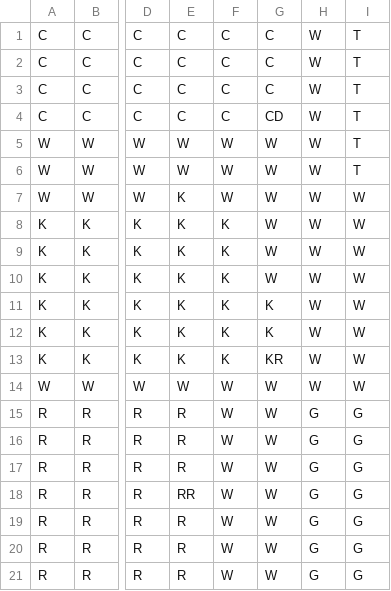
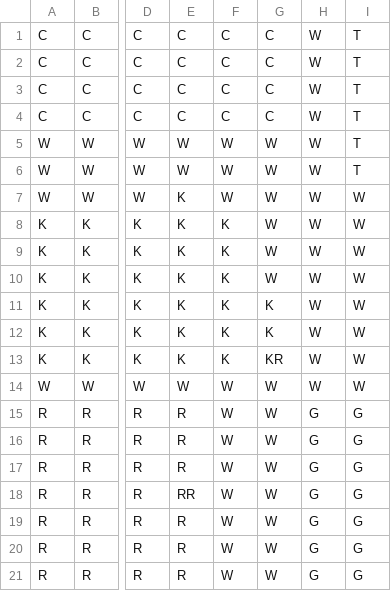
Before and after one commit to maxfieldforsythe/ClueGame, a CSV file: GameBoard.csv, drawn as a sheet; only a part is shown, gaps mark what is left out; the diff names each change by its address in the sheet, - before the commit and + after, or states it on an @@ line.

```diff
--- a/GameBoard.csv
+++ b/GameBoard.csv
-G4: CD
+G4: C
```
Also changed, not shown: 2 other files.
